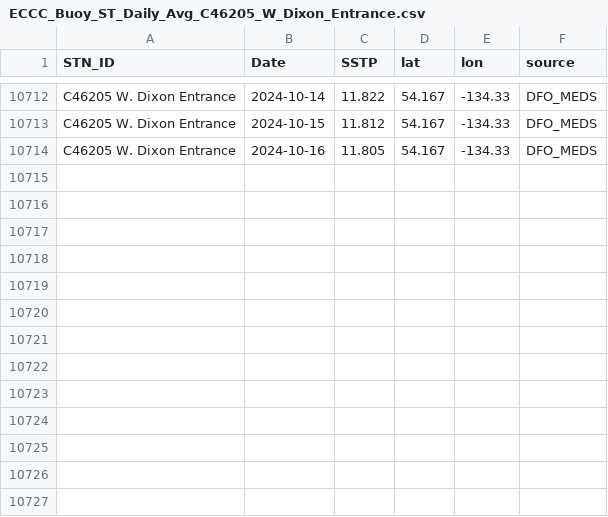
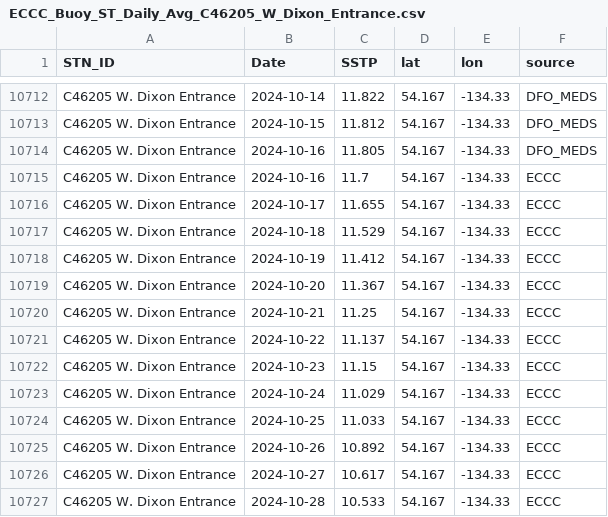
Before and after one commit to IOS-OSD-DPG/Pacific_SST_Monitoring, a CSV file: data/buoy_ST_daily/ECCC_Buoy_ST_Daily_Avg_C46205_W_Dixon_Entrance.csv, drawn as a sheet; only a part is shown, gaps mark what is left out.

```diff
--- a/data/buoy_ST_daily/ECCC_Buoy_ST_Daily_Avg_C46205_W_Dixon_Entrance.csv
+++ b/data/buoy_ST_daily/ECCC_Buoy_ST_Daily_Avg_C46205_W_Dixon_Entrance.csv
@@ -10714 +10714,14 @@
 "C46205 W. Dixon Entrance",2024-10-16,11.805,54.167,-134.33,"DFO_MEDS"
+"C46205 W. Dixon Entrance",2024-10-16,11.7,54.167,-134.33,"ECCC"
+"C46205 W. Dixon Entrance",2024-10-17,11.655,54.167,-134.33,"ECCC"
+"C46205 W. Dixon Entrance",2024-10-18,11.529,54.167,-134.33,"ECCC"
+"C46205 W. Dixon Entrance",2024-10-19,11.412,54.167,-134.33,"ECCC"
+"C46205 W. Dixon Entrance",2024-10-20,11.367,54.167,-134.33,"ECCC"
+"C46205 W. Dixon Entrance",2024-10-21,11.25,54.167,-134.33,"ECCC"
+"C46205 W. Dixon Entrance",2024-10-22,11.137,54.167,-134.33,"ECCC"
+"C46205 W. Dixon Entrance",2024-10-23,11.15,54.167,-134.33,"ECCC"
+"C46205 W. Dixon Entrance",2024-10-24,11.029,54.167,-134.33,"ECCC"
+"C46205 W. Dixon Entrance",2024-10-25,11.033,54.167,-134.33,"ECCC"
+"C46205 W. Dixon Entrance",2024-10-26,10.892,54.167,-134.33,"ECCC"
+"C46205 W. Dixon Entrance",2024-10-27,10.617,54.167,-134.33,"ECCC"
+"C46205 W. Dixon Entrance",2024-10-28,10.533,54.167,-134.33,"ECCC"
```
Also changed, not shown: data/buoy_ST_daily/ECCC_Buoy_ST_Daily_Avg_C46145_Central_Dixon_Entrance.csv, data/buoy_ST_daily/ECCC_Buoy_ST_Daily_Avg_C46185_S_Hecate_Strait.csv, 39 other files.
